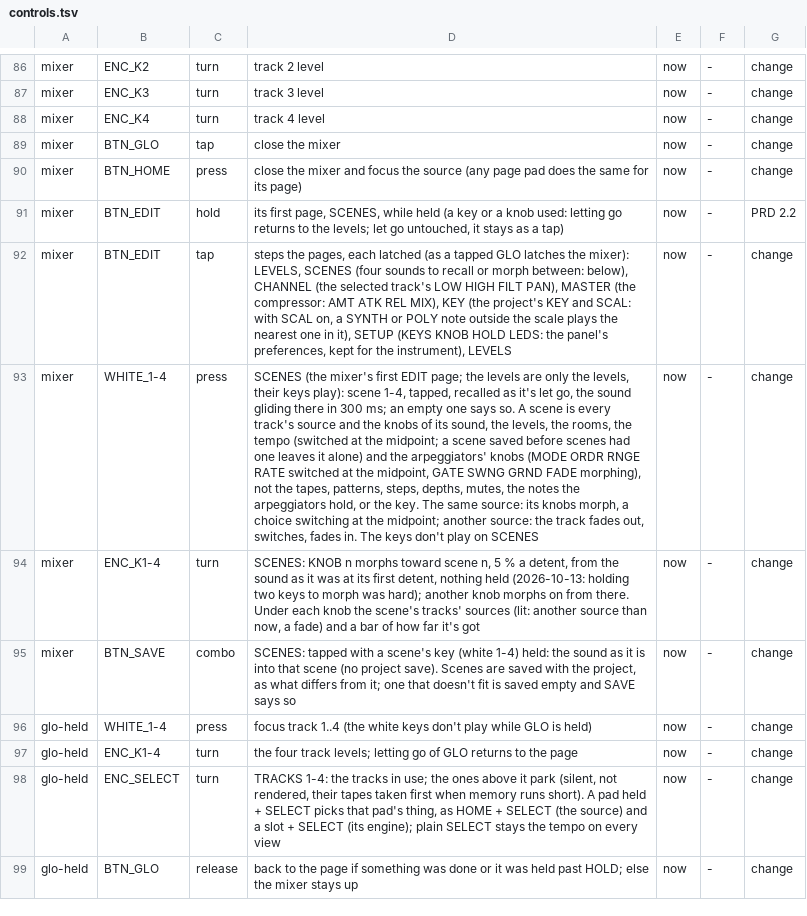
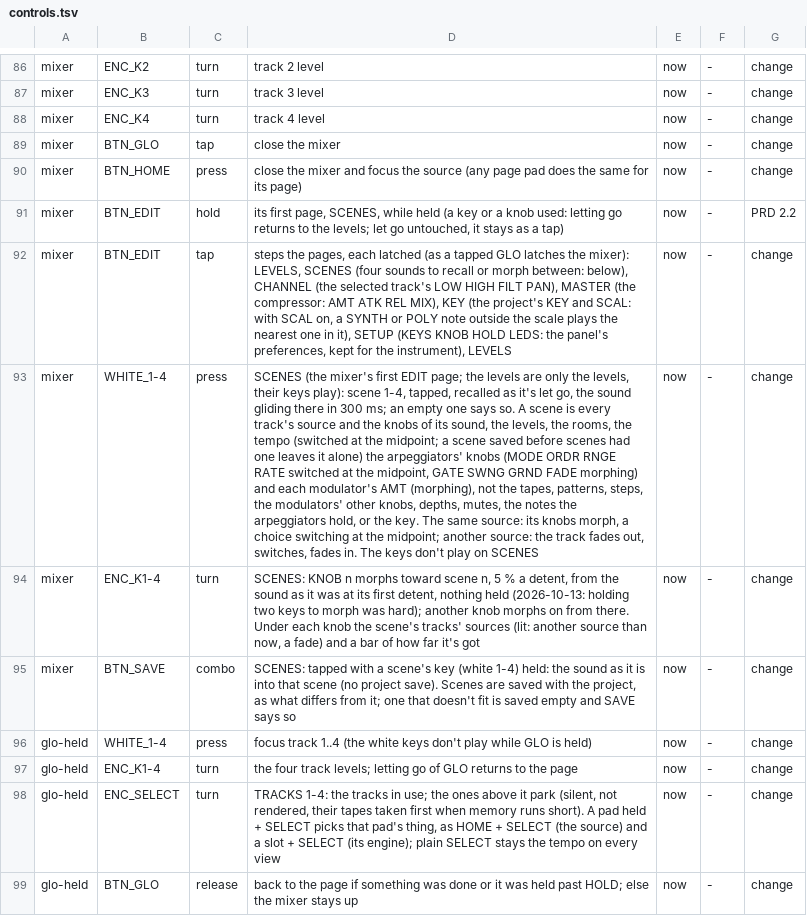
Before and after one commit to thoughtgrain/bryo, a TSV file: bryo/docs/controls.tsv, drawn as a sheet; only a part is shown, gaps mark what is left out; the diff names each change by its address in the sheet, - before the commit and + after, or states it on an @@ line.

```diff
--- a/bryo/docs/controls.tsv
+++ b/bryo/docs/controls.tsv
-D93: …it alone) and the arpeggiators' knobs (MODE ORDR RNGE RATE switched at the midpoint, GATE SWNG GRND FADE morphing), not the tapes, patterns, steps, depths, mutes,…
+D93: …it alone) the arpeggiators' knobs (MODE ORDR RNGE RATE switched at the midpoint, GATE SWNG GRND FADE morphing) and each modulator's AMT (morphing), not the tapes, patterns, steps, the modulators' other knobs, depths, mutes,…
```
Also changed, not shown: 10 other files.
